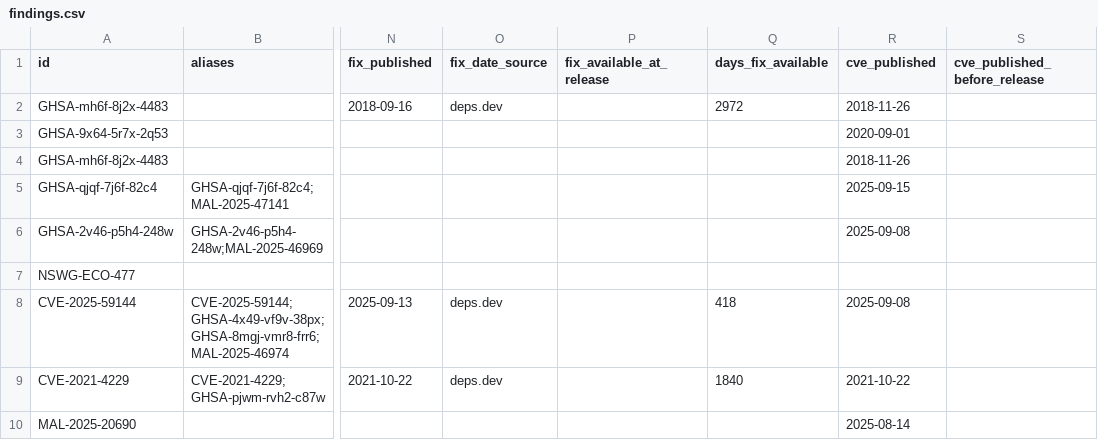
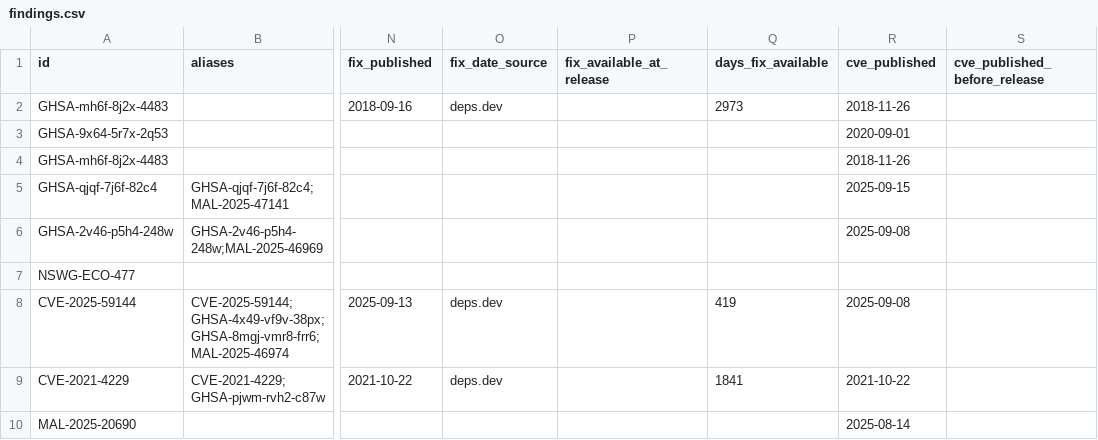
Before and after one commit to ntavakol/OSS-Intake, a CSV file: site/samples/compromised-npm/findings.csv, drawn as a sheet; only a part is shown, gaps mark what is left out; the diff names each change by its address in the sheet, - before the commit and + after, or states it on an @@ line.

Commit message:
Sample report rebuilt with 0.16.0

```diff
--- a/site/samples/compromised-npm/findings.csv
+++ b/site/samples/compromised-npm/findings.csv
-Q2 (days_fix_available): 2972
+Q2 (days_fix_available): 2973
-Q8 (days_fix_available): 418
+Q8 (days_fix_available): 419
-Q9 (days_fix_available): 1840
+Q9 (days_fix_available): 1841
```
Also changed, not shown: 1 other file.
